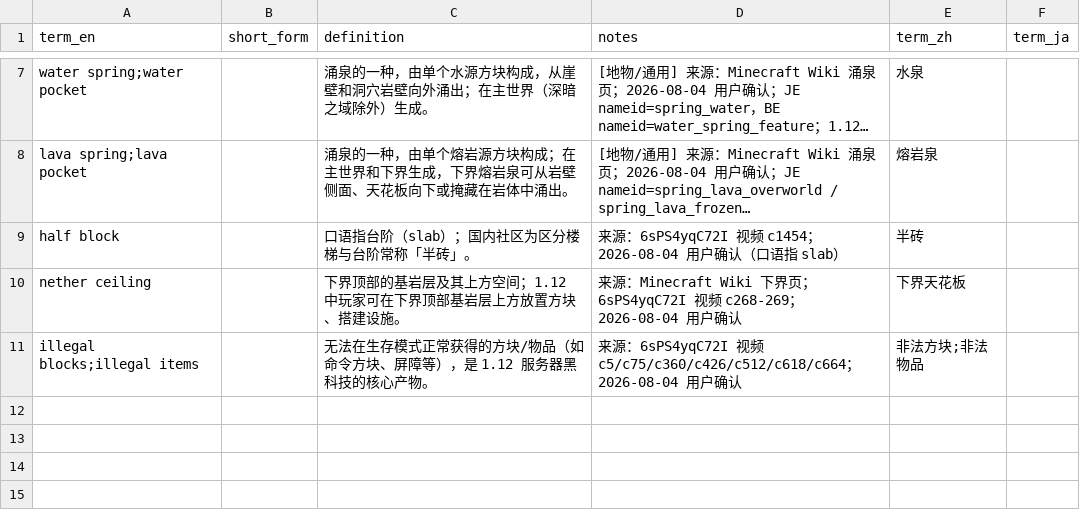
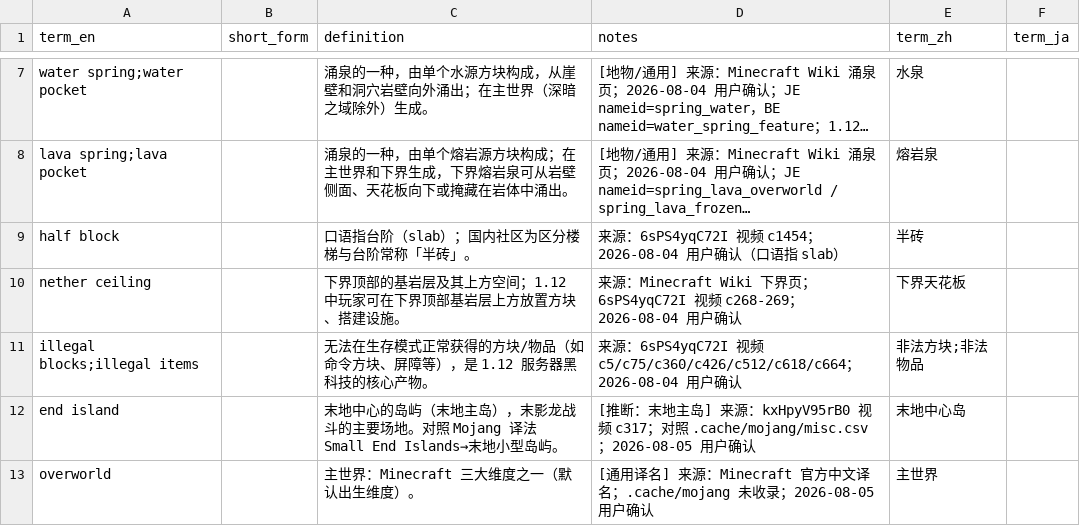
Before and after one commit to Youmiel/TechMCTranslationWorkflow, a CSV file: knowledge/01_terminology/common.csv, drawn as a sheet; only a part is shown, gaps mark what is left out; long unchanged cells end in ….

```diff
--- a/knowledge/01_terminology/common.csv
+++ b/knowledge/01_terminology/common.csv
@@ -11 +11,3 @@ nether ceiling,,下界顶部的基岩层及其上方空间；1.12 中玩家可
 illegal blocks;illegal items,,无法在生存模式正常获得的方块/物品（如命令方块、屏障等），是 1.12 服务器黑科技的核心产物。,来源：6sPS4yqC72I 视频 c5/c75/c360/c426/c512/c618/c664；2026-08-04 用户确认,非法方块;非法物品,
+end island,,末地中心的岛屿（末地主岛），末影龙战斗的主要场地。对照 Mojang 译法 Small End Islands→末地小型岛屿。,[推断：末地主岛] 来源：kxHpyV95rB0 视频 c317；对照 .cache/mojang/misc.csv；2026-08-05 用户确认,末地中心岛,
+overworld,,主世界：Minecraft 三大维度之一（默认出生维度）。,[通用译名] 来源：Minecraft 官方中文译名；.cache/mojang 未收录；2026-08-05 用户确认,主世界,
```
Also changed, not shown: knowledge/01_terminology/_uncategorized.csv, 2 other files.
